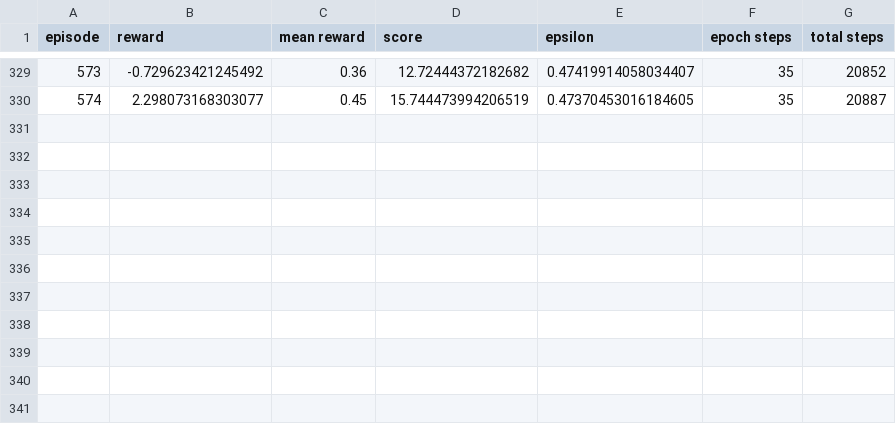
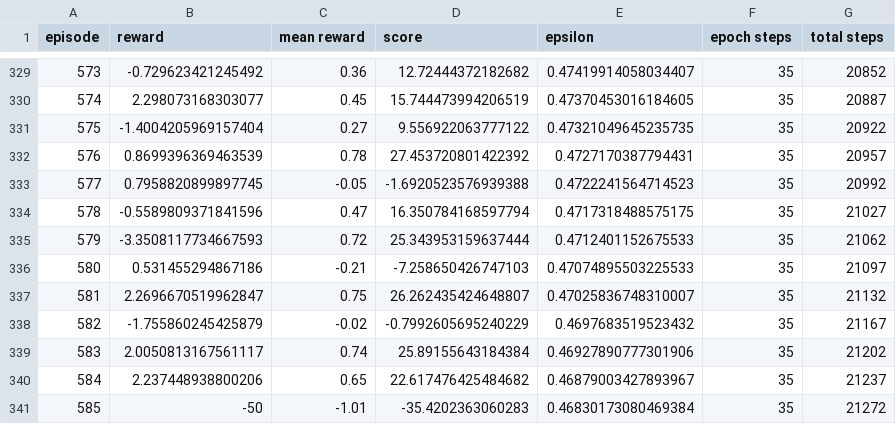
Before and after one commit to hal468a/DroneRL, a CSV file: DDQN/log.csv, drawn as a sheet; only a part is shown, gaps mark what is left out.

```diff
--- a/DDQN/log.csv
+++ b/DDQN/log.csv
@@ -330 +330,12 @@ episode,reward,mean reward,score,epsilon,epoch steps,total steps
 574,2.298073168303077,0.45,15.744473994206519,0.47370453016184605,35,20887
+575,-1.4004205969157404,0.27,9.556922063777122,0.47321049645235735,35,20922
+576,0.8699396369463539,0.78,27.453720801422392,0.4727170387794431,35,20957
+577,0.7958820899897745,-0.05,-1.6920523576939388,0.4722241564714523,35,20992
+578,-0.5589809371841596,0.47,16.350784168597794,0.4717318488575175,35,21027
+579,-3.3508117734667593,0.72,25.343953159637444,0.4712401152675533,35,21062
+580,0.531455294867186,-0.21,-7.258650426747103,0.47074895503225533,35,21097
+581,2.2696670519962847,0.75,26.262435424648807,0.47025836748310007,35,21132
+582,-1.755860245425879,-0.02,-0.7992605695240229,0.4697683519523432,35,21167
+583,2.0050813167561117,0.74,25.89155643184384,0.46927890777301906,35,21202
+584,2.237448938800206,0.65,22.617476425484682,0.46879003427893967,35,21237
+585,-50,-1.01,-35.4202363060283,0.46830173080469384,35,21272
```
Also changed, not shown: 3 other files.
